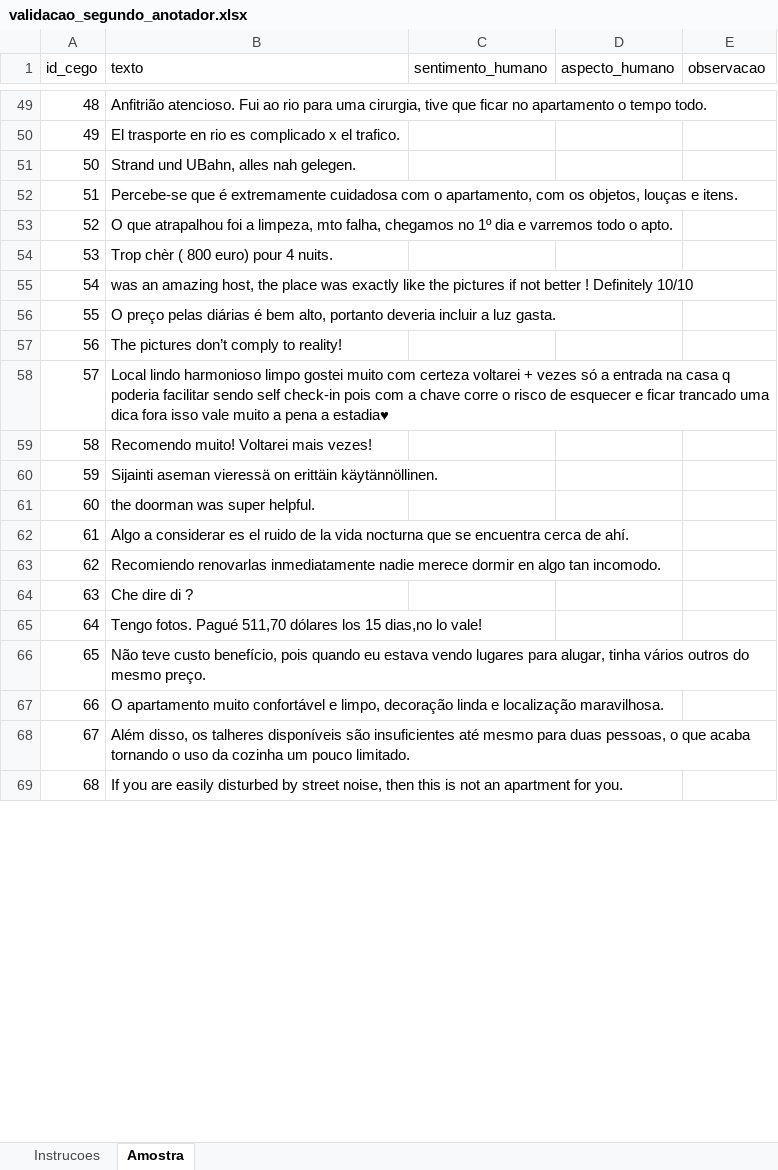
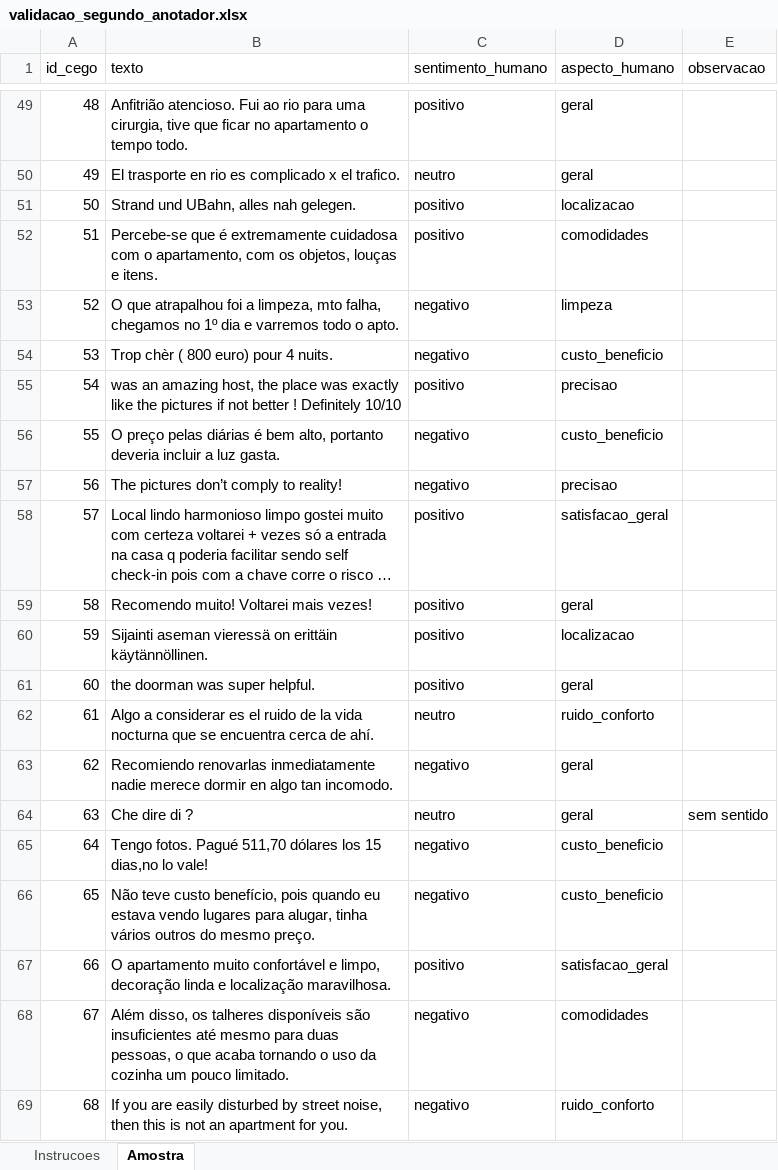
Before and after one commit to reirasdev/airbnb-reviews-topic-modelling-code, an Excel workbook: data/validacao_segundo_anotador.xlsx, sheet Amostra, drawn as a sheet; only a part is shown, gaps mark what is left out; long unchanged cells end in …; values as stored, in another font and other column widths than the file's, no borders; the diff covers the shown part only; the diff names each change by its address in the sheet, - before the commit and + after, or states it on an @@ line.

```diff
--- a/data/validacao_segundo_anotador.xlsx (sheet Amostra)
+++ b/data/validacao_segundo_anotador.xlsx (sheet Amostra)
-C49 (sentimento_humano): (empty)
+C49 (sentimento_humano): positivo
-D49:D50 (aspecto_humano): (empty)
+D49:D50 (aspecto_humano): geral
-C50 (sentimento_humano): (empty)
+C50 (sentimento_humano): neutro
-C51:C52 (sentimento_humano): (empty)
+C51:C52 (sentimento_humano): positivo
-D51 (aspecto_humano): (empty)
+D51 (aspecto_humano): localizacao
-D52 (aspecto_humano): (empty)
+D52 (aspecto_humano): comodidades
-C53:C54 (sentimento_humano): (empty)
+C53:C54 (sentimento_humano): negativo
-D53 (aspecto_humano): (empty)
+D53 (aspecto_humano): limpeza
-D54 (aspecto_humano): (empty)
+D54 (aspecto_humano): custo_beneficio
-C55 (sentimento_humano): (empty)
+C55 (sentimento_humano): positivo
-D55 (aspecto_humano): (empty)
+D55 (aspecto_humano): precisao
-C56:C57 (sentimento_humano): (empty)
+C56:C57 (sentimento_humano): negativo
-D56 (aspecto_humano): (empty)
+D56 (aspecto_humano): custo_beneficio
-D57 (aspecto_humano): (empty)
+D57 (aspecto_humano): precisao
-C58:C61 (sentimento_humano): (empty)
+C58:C61 (sentimento_humano): positivo
-D58 (aspecto_humano): (empty)
+D58 (aspecto_humano): satisfacao_geral
-D59 (aspecto_humano): (empty)
+D59 (aspecto_humano): geral
-D60 (aspecto_humano): (empty)
+D60 (aspecto_humano): localizacao
-D61 (aspecto_humano): (empty)
+D61 (aspecto_humano): geral
-C62 (sentimento_humano): (empty)
+C62 (sentimento_humano): neutro
-D62 (aspecto_humano): (empty)
+D62 (aspecto_humano): ruido_conforto
-C63 (sentimento_humano): (empty)
+C63 (sentimento_humano): negativo
-D63:D64 (aspecto_humano): (empty)
+D63:D64 (aspecto_humano): geral
-C64 (sentimento_humano): (empty)
+C64 (sentimento_humano): neutro
-E64 (observacao): (empty)
+E64 (observacao): sem sentido
-C65:C66 (sentimento_humano): (empty)
+C65:C66 (sentimento_humano): negativo
-D65:D66 (aspecto_humano): (empty)
+D65:D66 (aspecto_humano): custo_beneficio
-C67 (sentimento_humano): (empty)
+C67 (sentimento_humano): positivo
-D67 (aspecto_humano): (empty)
+D67 (aspecto_humano): satisfacao_geral
-C68:C69 (sentimento_humano): (empty)
+C68:C69 (sentimento_humano): negativo
-D68 (aspecto_humano): (empty)
+D68 (aspecto_humano): comodidades
-D69 (aspecto_humano): (empty)
+D69 (aspecto_humano): ruido_conforto
```
Also changed, not shown: 160 edited cells elsewhere in this sheet, 9 other files.
